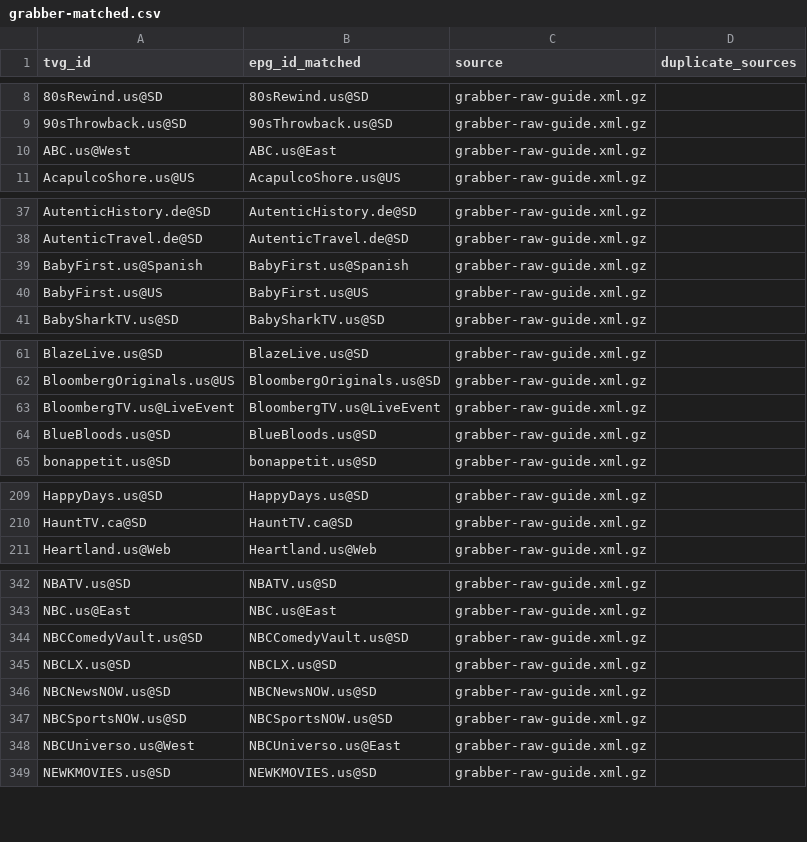
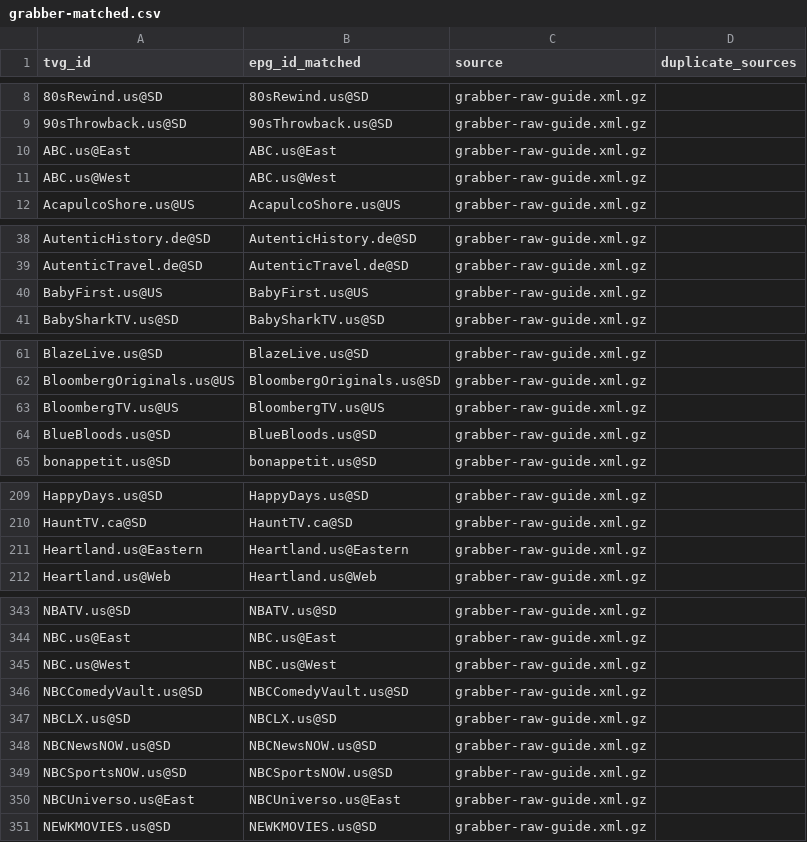
Before and after one commit to umarjamilpc/EPG-LIST-GEN, a CSV file: epgs/US/reports/grabber-matched.csv, drawn as a sheet; only a part is shown, gaps mark what is left out; the diff covers the shown part only.

```diff
--- a/epgs/US/reports/grabber-matched.csv
+++ b/epgs/US/reports/grabber-matched.csv
@@ -9,3 +9,4 @@ tvg_id,epg_id_matched,source,duplicate_sources
 90sThrowback.us@SD,90sThrowback.us@SD,grabber-raw-guide.xml.gz,
-ABC.us@West,ABC.us@East,grabber-raw-guide.xml.gz,
+ABC.us@East,ABC.us@East,grabber-raw-guide.xml.gz,
+ABC.us@West,ABC.us@West,grabber-raw-guide.xml.gz,
 AcapulcoShore.us@US,AcapulcoShore.us@US,grabber-raw-guide.xml.gz,
@@ -38,3 +39,2 @@ AutenticHistory.de@SD,AutenticHistory.de@SD,grabber-raw-guide.xml.gz,
 AutenticTravel.de@SD,AutenticTravel.de@SD,grabber-raw-guide.xml.gz,
-BabyFirst.us@Spanish,BabyFirst.us@Spanish,grabber-raw-guide.xml.gz,
 BabyFirst.us@US,BabyFirst.us@US,grabber-raw-guide.xml.gz,
@@ -62,3 +62,3 @@ BlazeLive.us@SD,BlazeLive.us@SD,grabber-raw-guide.xml.gz,
 BloombergOriginals.us@US,BloombergOriginals.us@SD,grabber-raw-guide.xml.gz,
-BloombergTV.us@LiveEvent,BloombergTV.us@LiveEvent,grabber-raw-guide.xml.gz,
+BloombergTV.us@US,BloombergTV.us@US,grabber-raw-guide.xml.gz,
 BlueBloods.us@SD,BlueBloods.us@SD,grabber-raw-guide.xml.gz,
@@ -210,2 +210,3 @@ HappyDays.us@SD,HappyDays.us@SD,grabber-raw-guide.xml.gz,
 HauntTV.ca@SD,HauntTV.ca@SD,grabber-raw-guide.xml.gz,
+Heartland.us@Eastern,Heartland.us@Eastern,grabber-raw-guide.xml.gz,
 Heartland.us@Web,Heartland.us@Web,grabber-raw-guide.xml.gz,
@@ -343,2 +344,3 @@ NBATV.us@SD,NBATV.us@SD,grabber-raw-guide.xml.gz,
 NBC.us@East,NBC.us@East,grabber-raw-guide.xml.gz,
+NBC.us@West,NBC.us@West,grabber-raw-guide.xml.gz,
 NBCComedyVault.us@SD,NBCComedyVault.us@SD,grabber-raw-guide.xml.gz,
@@ -347,3 +349,3 @@ NBCNewsNOW.us@SD,NBCNewsNOW.us@SD,grabber-raw-guide.xml.gz,
 NBCSportsNOW.us@SD,NBCSportsNOW.us@SD,grabber-raw-guide.xml.gz,
-NBCUniverso.us@West,NBCUniverso.us@East,grabber-raw-guide.xml.gz,
+NBCUniverso.us@East,NBCUniverso.us@East,grabber-raw-guide.xml.gz,
 NEWKMOVIES.us@SD,NEWKMOVIES.us@SD,grabber-raw-guide.xml.gz,
```
Also changed, not shown: 3 edited cells elsewhere in this file, epgs/US/reports/merge-matched.csv, epgs/US/reports/urls-matched.csv, 12 other files.
